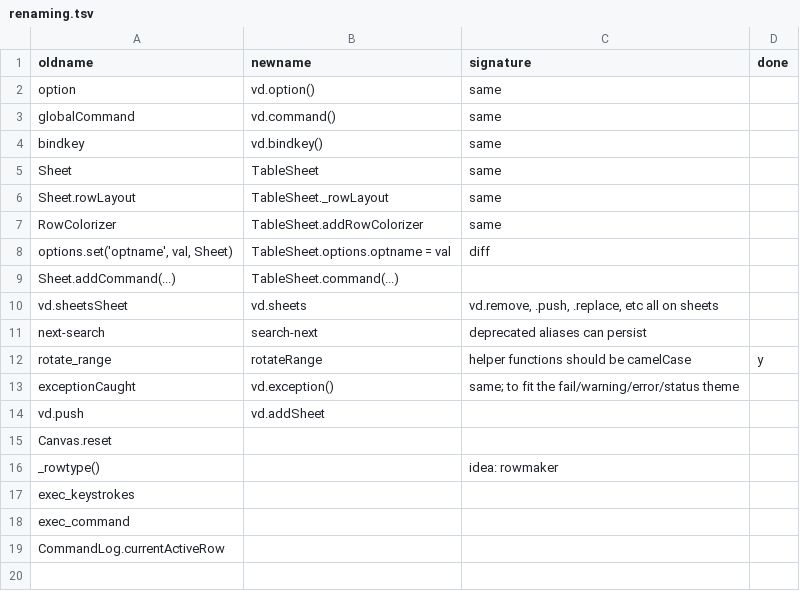
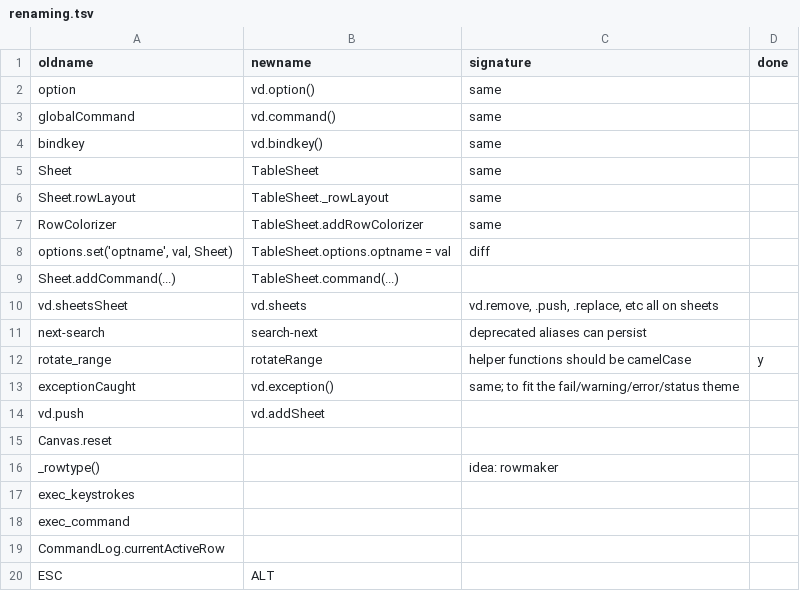
Before and after one commit to saulpw/visidata, a TSV file: dev/renaming.tsv, drawn as a sheet; the diff names each change by its address in the sheet, - before the commit and + after, or states it on an @@ line.

```diff
--- a/dev/renaming.tsv
+++ b/dev/renaming.tsv
+row 20: ESC | ALT
```
Also changed, not shown: 1 other file.
